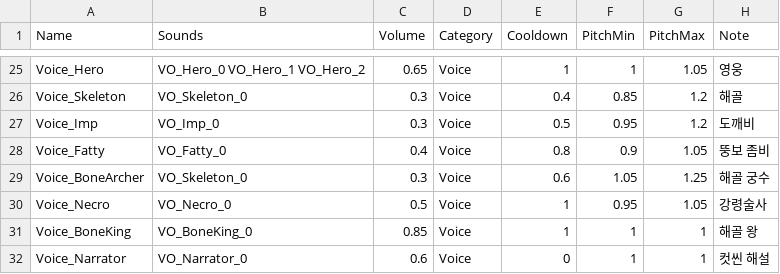
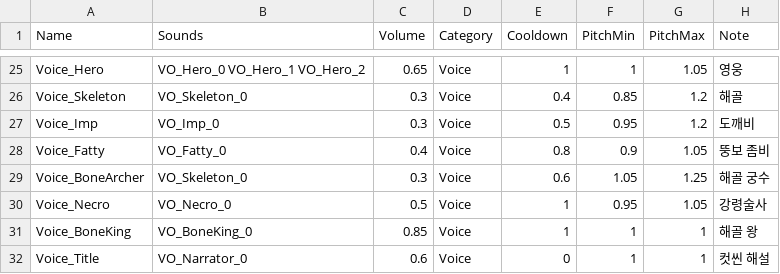
Before and after one commit to YooJaeJun/YJJWave, a CSV file: Content/YJJWave/Data/Sounds.csv, drawn as a sheet; only a part is shown, gaps mark what is left out.

```diff
--- a/Content/YJJWave/Data/Sounds.csv
+++ b/Content/YJJWave/Data/Sounds.csv
@@ -31,2 +31,2 @@ Voice_Necro,VO_Necro_0,0.5,Voice,1,0.95,1.05,강령술사
 Voice_BoneKing,VO_BoneKing_0,0.85,Voice,1,1,1,해골 왕
-Voice_Narrator,VO_Narrator_0,0.6,Voice,0,1,1,컷씬 해설
+Voice_Title,VO_Narrator_0,0.6,Voice,0,1,1,컷씬 해설
```
Also changed, not shown: Content/YJJWave/Data/Cutscenes.csv, Content/YJJWave/Data/Localization.csv, 8 other files.
